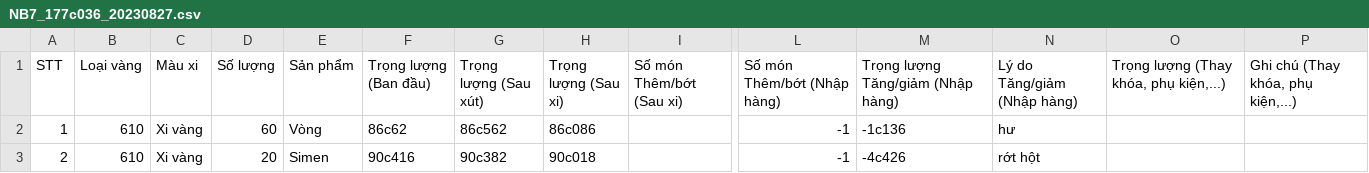
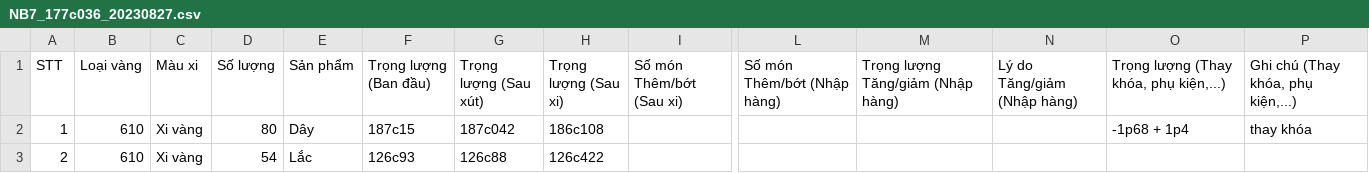
Before and after one commit to goldappversion3/HiepThanh_Data, a CSV file: source/data/page_XiNoiBo/1/NB7_177c036_20230827.csv, drawn as a sheet; only a part is shown, gaps mark what is left out; the diff names each change by its address in the sheet, - before the commit and + after, or states it on an @@ line.

Commit message:
Update file

```diff
--- a/source/data/page_XiNoiBo/1/NB7_177c036_20230827.csv
+++ b/source/data/page_XiNoiBo/1/NB7_177c036_20230827.csv
-D2 (Số lượng): 60
+D2 (Số lượng): 80
-E2 (Sản phẩm): Vòng
+E2 (Sản phẩm): Dây
-F2 (Trọng lượng (Ban đầu)): 86c62
+F2 (Trọng lượng (Ban đầu)): 187c15
-G2 (Trọng lượng (Sau xút)): 86c562
+G2 (Trọng lượng (Sau xút)): 187c042
-H2 (Trọng lượng (Sau xi)): 86c086
+H2 (Trọng lượng (Sau xi)): 186c108
-L2:L3 (Số món Thêm/bớt (Nhập hàng)): -1
+L2:L3 (Số món Thêm/bớt (Nhập hàng)): (empty)
-M2: -1c136
+M2: (empty)
-N2 (Lý do Tăng/giảm (Nhập hàng)): hư
+N2 (Lý do Tăng/giảm (Nhập hàng)): (empty)
-O2: (empty)
+O2: -1p68 + 1p4
-P2: (empty)
+P2: thay khóa
-D3 (Số lượng): 20
+D3 (Số lượng): 54
-E3 (Sản phẩm): Simen
+E3 (Sản phẩm): Lắc
-F3 (Trọng lượng (Ban đầu)): 90c416
+F3 (Trọng lượng (Ban đầu)): 126c93
-G3 (Trọng lượng (Sau xút)): 90c382
+G3 (Trọng lượng (Sau xút)): 126c88
-H3 (Trọng lượng (Sau xi)): 90c018
+H3 (Trọng lượng (Sau xi)): 126c422
-M3: -4c426
+M3: (empty)
-N3 (Lý do Tăng/giảm (Nhập hàng)): rớt hột
+N3 (Lý do Tăng/giảm (Nhập hàng)): (empty)
```
